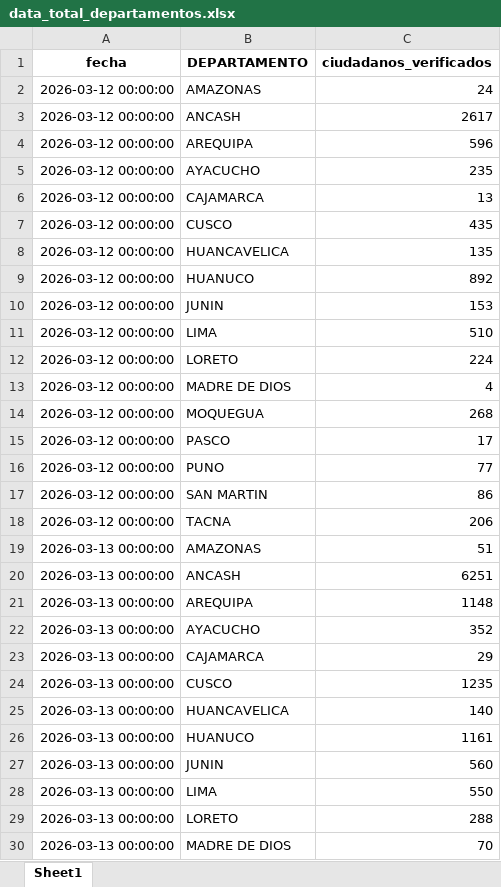
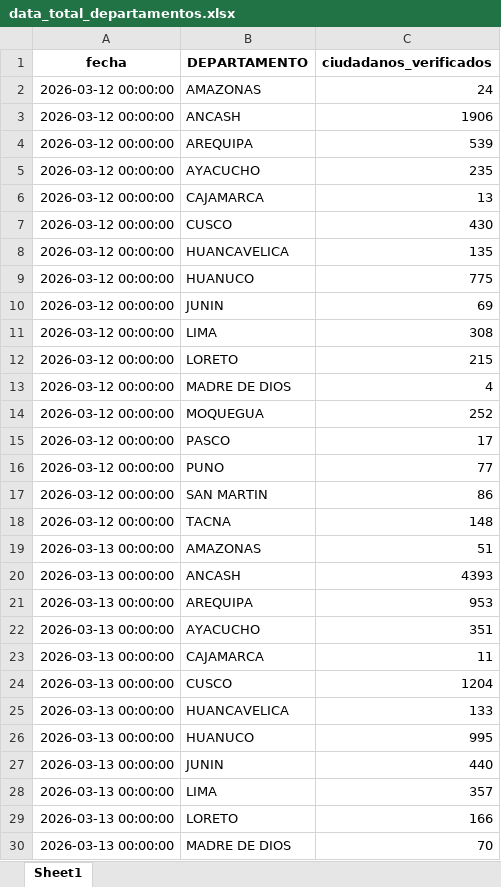
Before and after one commit to riegagabriel/VERIFICACION_DOMICILIARIA_RENIEC_2026, an Excel workbook: data/data_total_departamentos.xlsx, sheet Sheet1, drawn as a sheet; only a part is shown; values as stored, in another font and other column widths than the file's, no borders; the diff covers the shown part only; the diff names each change by its address in the sheet, - before the commit and + after, or states it on an @@ line.

```diff
--- a/data/data_total_departamentos.xlsx (sheet Sheet1)
+++ b/data/data_total_departamentos.xlsx (sheet Sheet1)
-C3 (ciudadanos_verificados): 2617
+C3 (ciudadanos_verificados): 1906
-C4 (ciudadanos_verificados): 596
+C4 (ciudadanos_verificados): 539
-C7 (ciudadanos_verificados): 435
+C7 (ciudadanos_verificados): 430
-C9 (ciudadanos_verificados): 892
+C9 (ciudadanos_verificados): 775
-C10 (ciudadanos_verificados): 153
+C10 (ciudadanos_verificados): 69
-C11 (ciudadanos_verificados): 510
+C11 (ciudadanos_verificados): 308
-C12 (ciudadanos_verificados): 224
+C12 (ciudadanos_verificados): 215
-C14 (ciudadanos_verificados): 268
+C14 (ciudadanos_verificados): 252
-C18 (ciudadanos_verificados): 206
+C18 (ciudadanos_verificados): 148
-C20 (ciudadanos_verificados): 6251
+C20 (ciudadanos_verificados): 4393
-C21 (ciudadanos_verificados): 1148
+C21 (ciudadanos_verificados): 953
-C22 (ciudadanos_verificados): 352
+C22 (ciudadanos_verificados): 351
-C23 (ciudadanos_verificados): 29
+C23 (ciudadanos_verificados): 11
-C24 (ciudadanos_verificados): 1235
+C24 (ciudadanos_verificados): 1204
-C25 (ciudadanos_verificados): 140
+C25 (ciudadanos_verificados): 133
-C26 (ciudadanos_verificados): 1161
+C26 (ciudadanos_verificados): 995
-C27 (ciudadanos_verificados): 560
+C27 (ciudadanos_verificados): 440
-C28 (ciudadanos_verificados): 550
+C28 (ciudadanos_verificados): 357
-C29 (ciudadanos_verificados): 288
+C29 (ciudadanos_verificados): 166
```
Also changed, not shown: 29 removed rows and 32 edited cells elsewhere in this sheet, data/box_situaciones.xlsx, data/data_distritos.xlsx, 3 other files.
